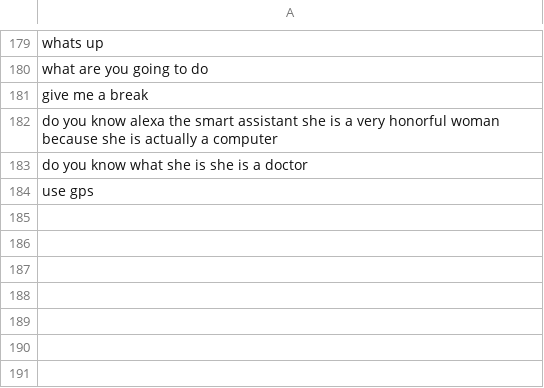
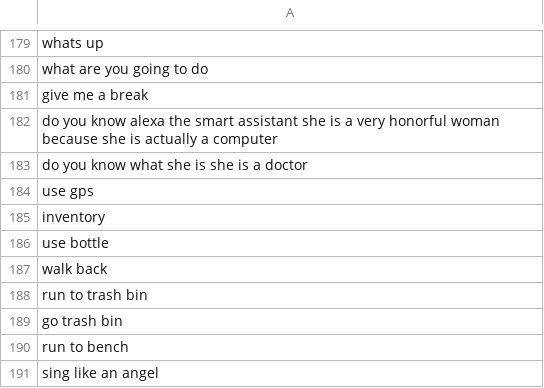
Before and after one commit to minotalen/chatbot-group, a CSV file: data/trainingdata.csv, drawn as a sheet; only a part is shown, gaps mark what is left out.

```diff
--- a/data/trainingdata.csv
+++ b/data/trainingdata.csv
@@ -184 +184,8 @@ do you know what she is she is a doctor
 use gps
+inventory
+use bottle
+walk back
+run to trash bin
+go trash bin
+run to bench
+sing like an angel
```
Also changed, not shown: 1 other file.
